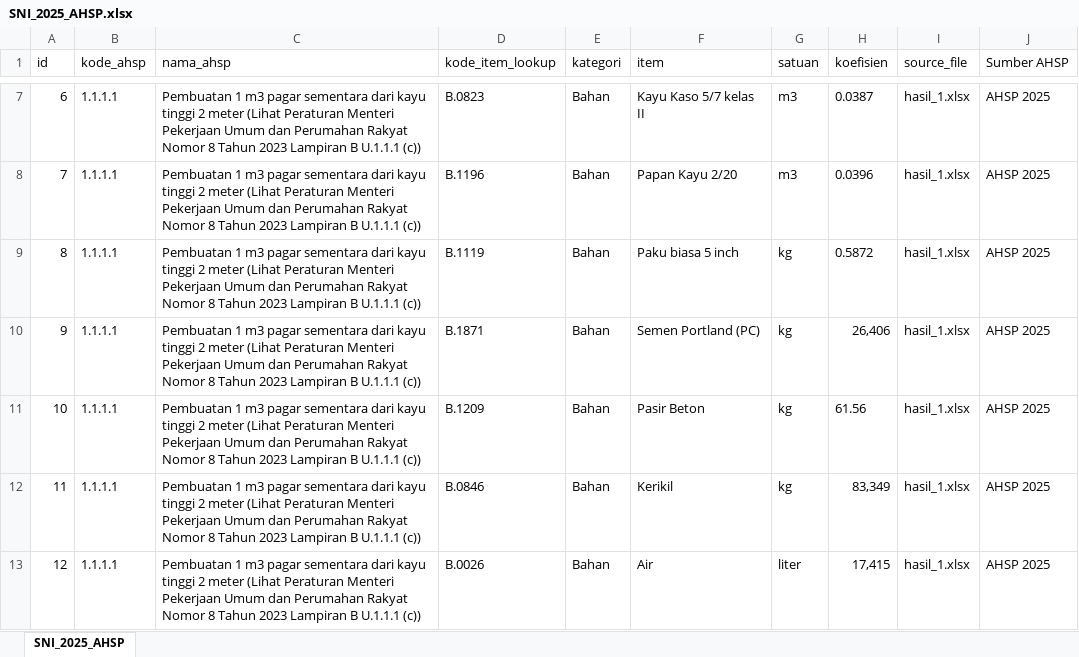
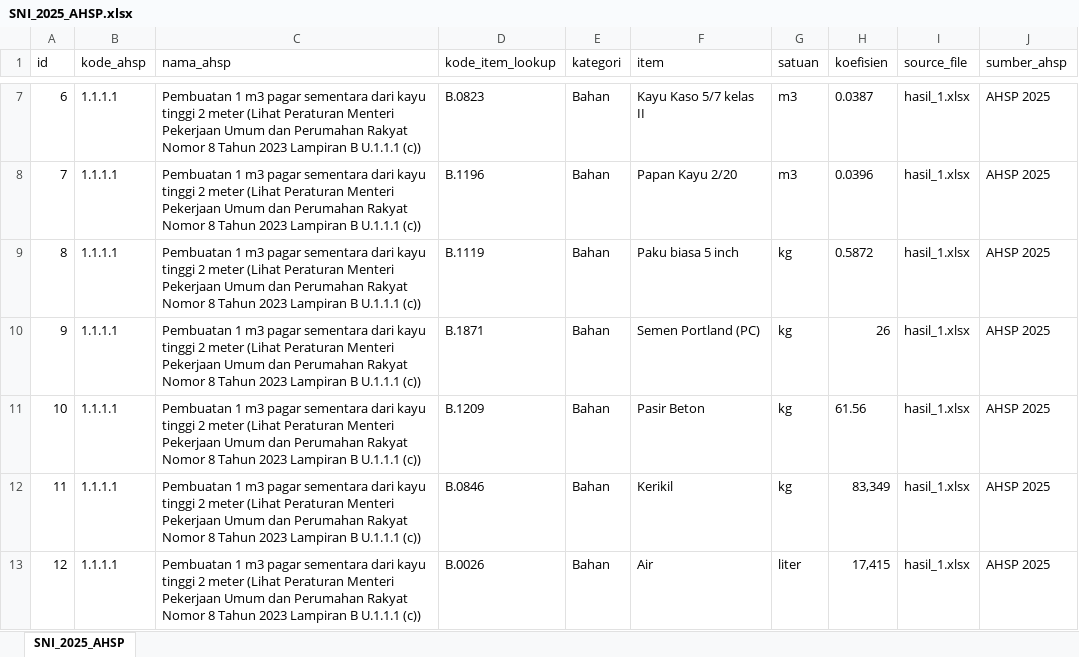
Before and after one commit to adithia00004/DJANGO-AHSP-PROJECT, an Excel workbook: referensi/management/commands/AHSP xlsx Series Version/SNI_2025_AHSP.xlsx, sheet SNI_2025_AHSP, drawn as a sheet; only a part is shown, gaps mark what is left out; values as stored, in another font and other column widths than the file's, no borders; table styles not drawn; the diff names each change by its address in the sheet, - before the commit and + after, or states it on an @@ line.

Commit message:
feat(ssot,numeric): sinkronisasi core.css p0-002 + align Rekap/Rincian/Template AHSP + numeric.umd.js

```diff
--- a/referensi/management/commands/AHSP xlsx Series Version/SNI_2025_AHSP.xlsx (sheet SNI_2025_AHSP)
+++ b/referensi/management/commands/AHSP xlsx Series Version/SNI_2025_AHSP.xlsx (sheet SNI_2025_AHSP)
-J1: Sumber AHSP
+J1: sumber_ahsp
-H10 (koefisien): 26,406
+H10 (koefisien): 26
```
Also changed, not shown: 12 other files.
